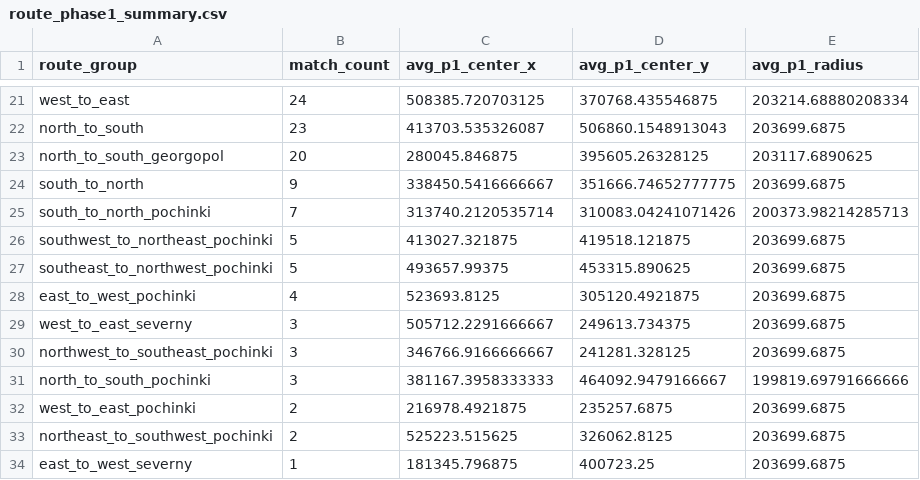
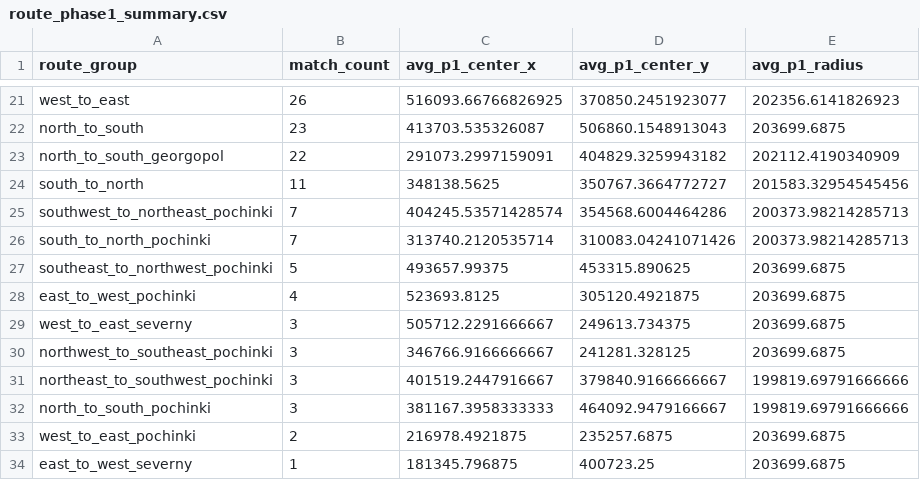
Before and after one commit to YeopSeung04/PUBG-Erangel-Circle-Predictor, a CSV file: data/processed/route_phase1_summary.csv, drawn as a sheet; only a part is shown, gaps mark what is left out; removed rows and columns are numbered as before the commit, all else as after; the diff covers the shown part only; the diff names each change by its address in the sheet, - before the commit and + after, or states it on an @@ line.

```diff
--- a/data/processed/route_phase1_summary.csv
+++ b/data/processed/route_phase1_summary.csv
-B21 (match_count): 24
+B21 (match_count): 26
-C21 (avg_p1_center_x): 508385.720703125
+C21 (avg_p1_center_x): 516093.66766826925
-D21 (avg_p1_center_y): 370768.435546875
+D21 (avg_p1_center_y): 370850.2451923077
-E21 (avg_p1_radius): 203214.68880208334
+E21 (avg_p1_radius): 202356.6141826923
-B23 (match_count): 20
+B23 (match_count): 22
-C23 (avg_p1_center_x): 280045.846875
+C23 (avg_p1_center_x): 291073.2997159091
-D23 (avg_p1_center_y): 395605.26328125
+D23 (avg_p1_center_y): 404829.3259943182
-E23 (avg_p1_radius): 203117.6890625
+E23 (avg_p1_radius): 202112.4190340909
-B24 (match_count): 9
+B24 (match_count): 11
-C24 (avg_p1_center_x): 338450.5416666667
+C24 (avg_p1_center_x): 348138.5625
-D24 (avg_p1_center_y): 351666.74652777775
+D24 (avg_p1_center_y): 350767.3664772727
-E24 (avg_p1_radius): 203699.6875
+E24 (avg_p1_radius): 201583.32954545456
+row 25: southwest_to_northeast_pochinki | 7 | 404245.53571428574 | 354568.6004464286 | 200373.98214285713
-row 26: southwest_to_northeast_pochinki | 5 | 413027.321875 | 419518.121875 | 203699.6875
+row 31: northeast_to_southwest_pochinki | 3 | 401519.2447916667 | 379840.9166666667 | 199819.69791666666
-row 33: northeast_to_southwest_pochinki | 2 | 525223.515625 | 326062.8125 | 203699.6875
```
Also changed, not shown: 2 added rows, 2 removed rows and 60 edited cells elsewhere in this file, 5 other files.
